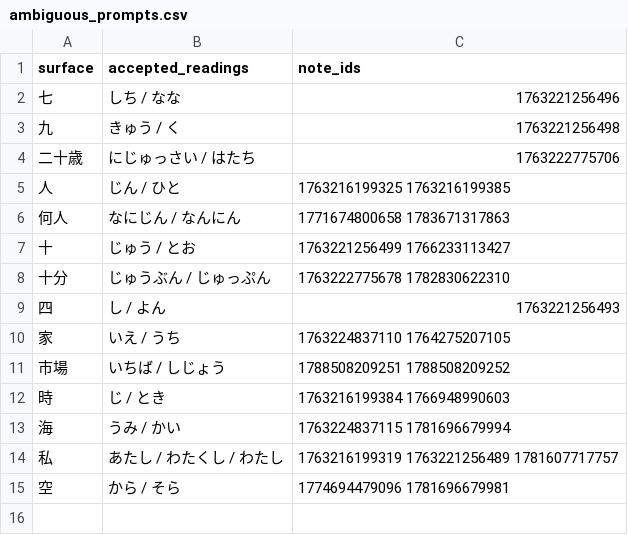
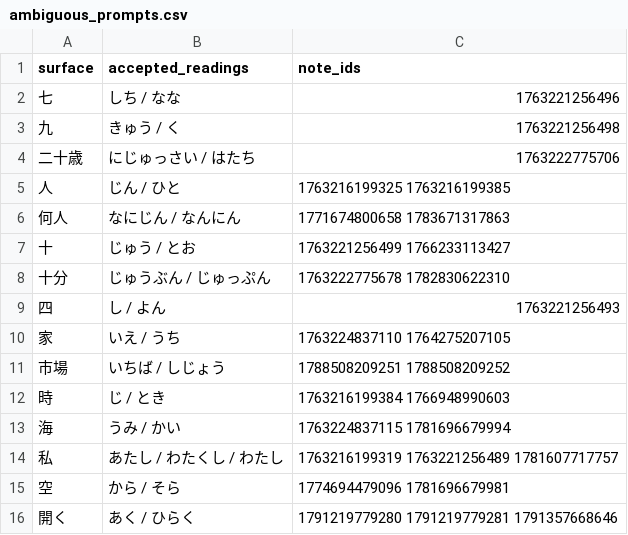
Before and after one commit to pyotrowsky/kanjipro, a CSV file: data/source/ambiguous_prompts.csv, drawn as a sheet.

```diff
--- a/data/source/ambiguous_prompts.csv
+++ b/data/source/ambiguous_prompts.csv
@@ -15 +15,2 @@
 空,から / そら,1774694479096 1781696679981
+開く,あく / ひらく,1791219779280 1791219779281 1791357668646
```
Also changed, not shown: data/source/lesson_summary.csv, 5 other files.
